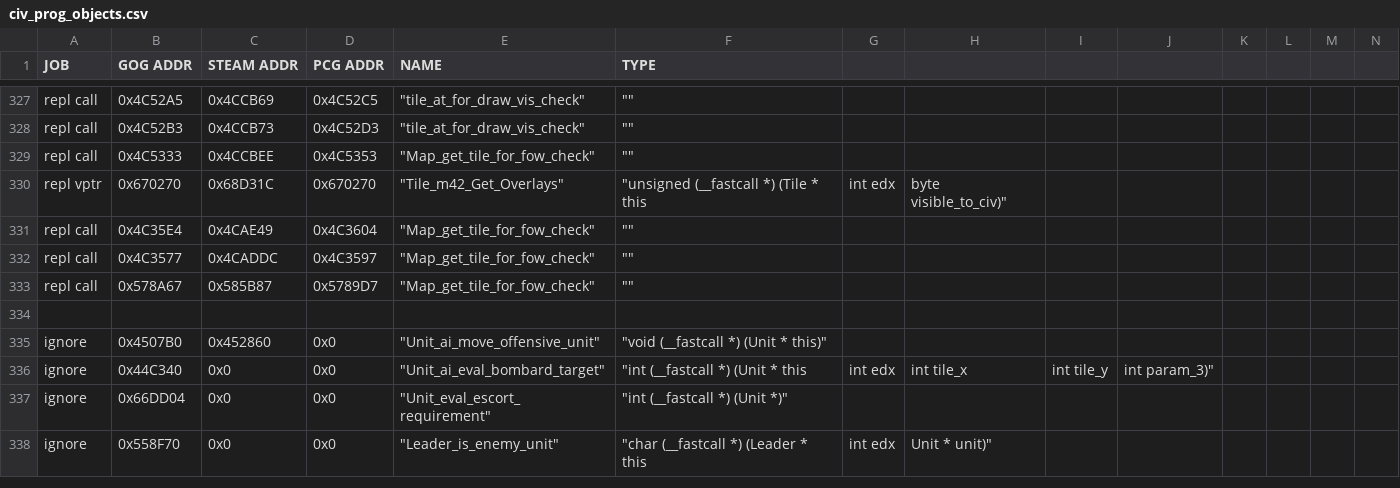
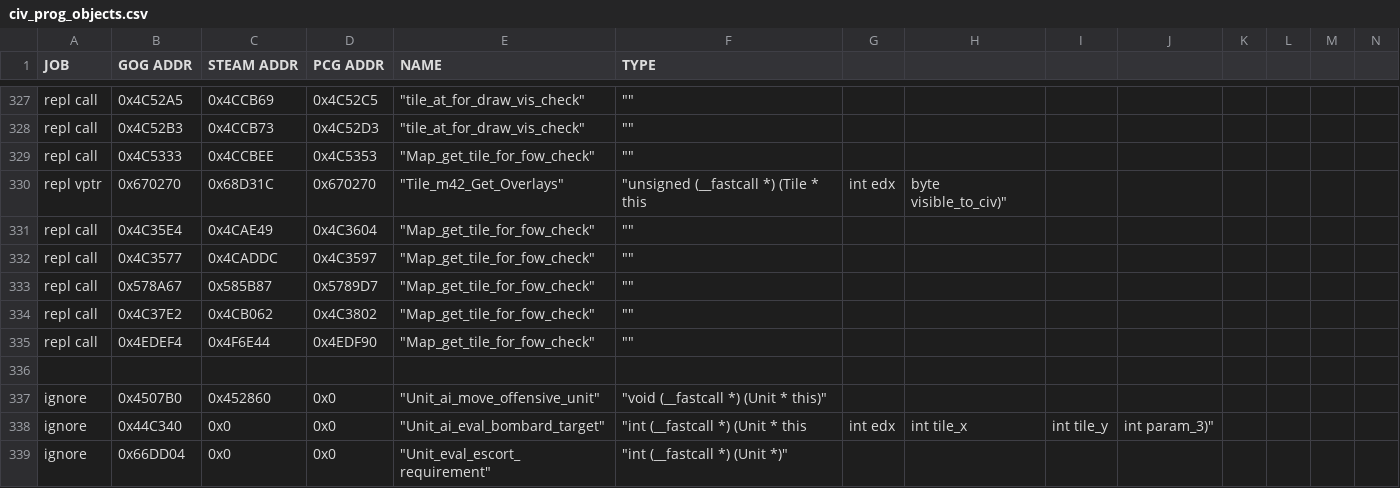
Before and after one commit to maxpetul/C3X, a CSV file: civ_prog_objects.csv, drawn as a sheet; only a part is shown, gaps mark what is left out; the shorter side is filled out with more unchanged rows; rows hold the shown columns only; the diff names each change by its address in the sheet, - before the commit and + after, or states it on an @@ line.

Commit message:
Enable shared visibility of cities

```diff
--- a/civ_prog_objects.csv
+++ b/civ_prog_objects.csv
+row 334: repl call | 0x4C37E2 | 0x4CB062 | 0x4C3802 | "Map_get_tile_for_fow_check" | ""
+row 335: repl call | 0x4EDEF4 | 0x4F6E44 | 0x4EDF90 | "Map_get_tile_for_fow_check" | ""
```
